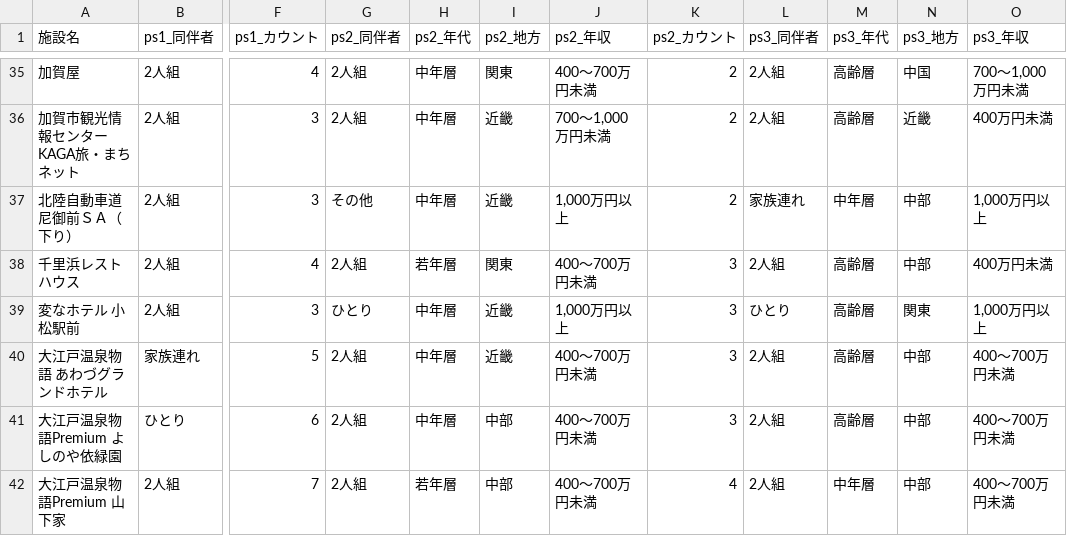
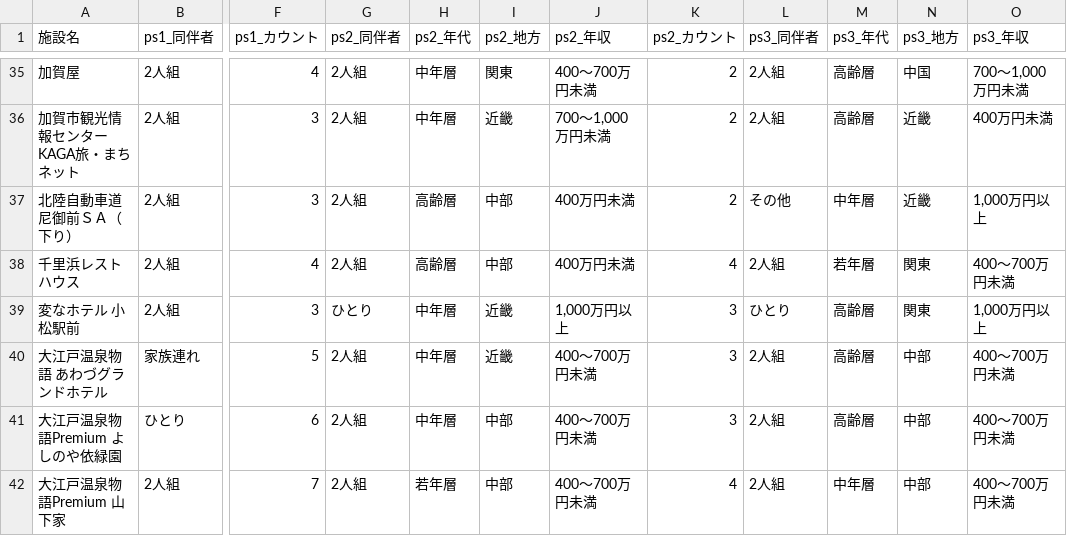
Before and after one commit to BeeB-C4N/tifo, a CSV file: ishikawa/milli_persona.csv, drawn as a sheet; only a part is shown, gaps mark what is left out; the diff covers the shown part only; the diff names each change by its address in the sheet, - before the commit and + after, or states it on an @@ line.

```diff
--- a/ishikawa/milli_persona.csv
+++ b/ishikawa/milli_persona.csv
-G37 (ps2_同伴者): その他
+G37 (ps2_同伴者): 2人組
-H37 (ps2_年代): 中年層
+H37 (ps2_年代): 高齢層
-I37 (ps2_地方): 近畿
+I37 (ps2_地方): 中部
-J37 (ps2_年収): 1,000万円以上
+J37 (ps2_年収): 400万円未満
-L37 (ps3_同伴者): 家族連れ
+L37 (ps3_同伴者): その他
-N37 (ps3_地方): 中部
+N37 (ps3_地方): 近畿
-H38 (ps2_年代): 若年層
+H38 (ps2_年代): 高齢層
-I38 (ps2_地方): 関東
+I38 (ps2_地方): 中部
-J38 (ps2_年収): 400～700万円未満
+J38 (ps2_年収): 400万円未満
-K38 (ps2_カウント): 3
+K38 (ps2_カウント): 4
-M38 (ps3_年代): 高齢層
+M38 (ps3_年代): 若年層
-N38 (ps3_地方): 中部
+N38 (ps3_地方): 関東
-O38 (ps3_年収): 400万円未満
+O38 (ps3_年収): 400～700万円未満
```
Also changed, not shown: 17 edited cells elsewhere in this file, ishikawa/milli_complain.tsv, ishikawa/milli_score.csv.
